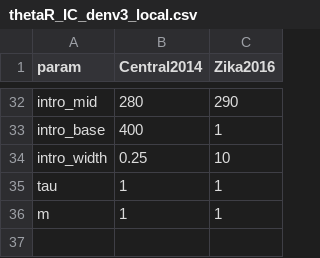
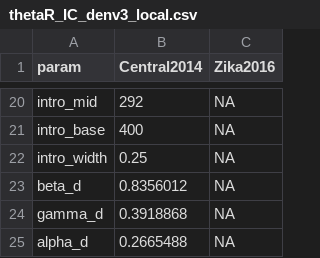
Before and after one commit to a-henderson91/fiji-zikv-model, a CSV file: data/thetaR_IC_denv3_local.csv, drawn as a sheet; only a part is shown, gaps mark what is left out; removed rows and columns are numbered as before the commit, all else as after; the diff covers the shown part only; the diff names each change by its address in the sheet, - before the commit and + after, or states it on an @@ line.

```diff
--- a/data/thetaR_IC_denv3_local.csv
+++ b/data/thetaR_IC_denv3_local.csv
-B20 (Central2014): 280
+B20 (Central2014): 292
-C20 (Zika2016): 290
+C20 (Zika2016): NA
-C21 (Zika2016): 1
+C21 (Zika2016): NA
-C22 (Zika2016): 10
+C22 (Zika2016): NA
-row 35: tau | 1 | 1
-row 36: m | 1 | 1
+row 23: beta_d | 0.8356012 | NA
+row 24: gamma_d | 0.3918868 | NA
+row 25: alpha_d | 0.2665488 | NA
```
Also changed, not shown: 1 added row, 13 removed rows and 17 edited cells elsewhere in this file, data/thetaR_IC_zika_local.csv, 4 other files.
